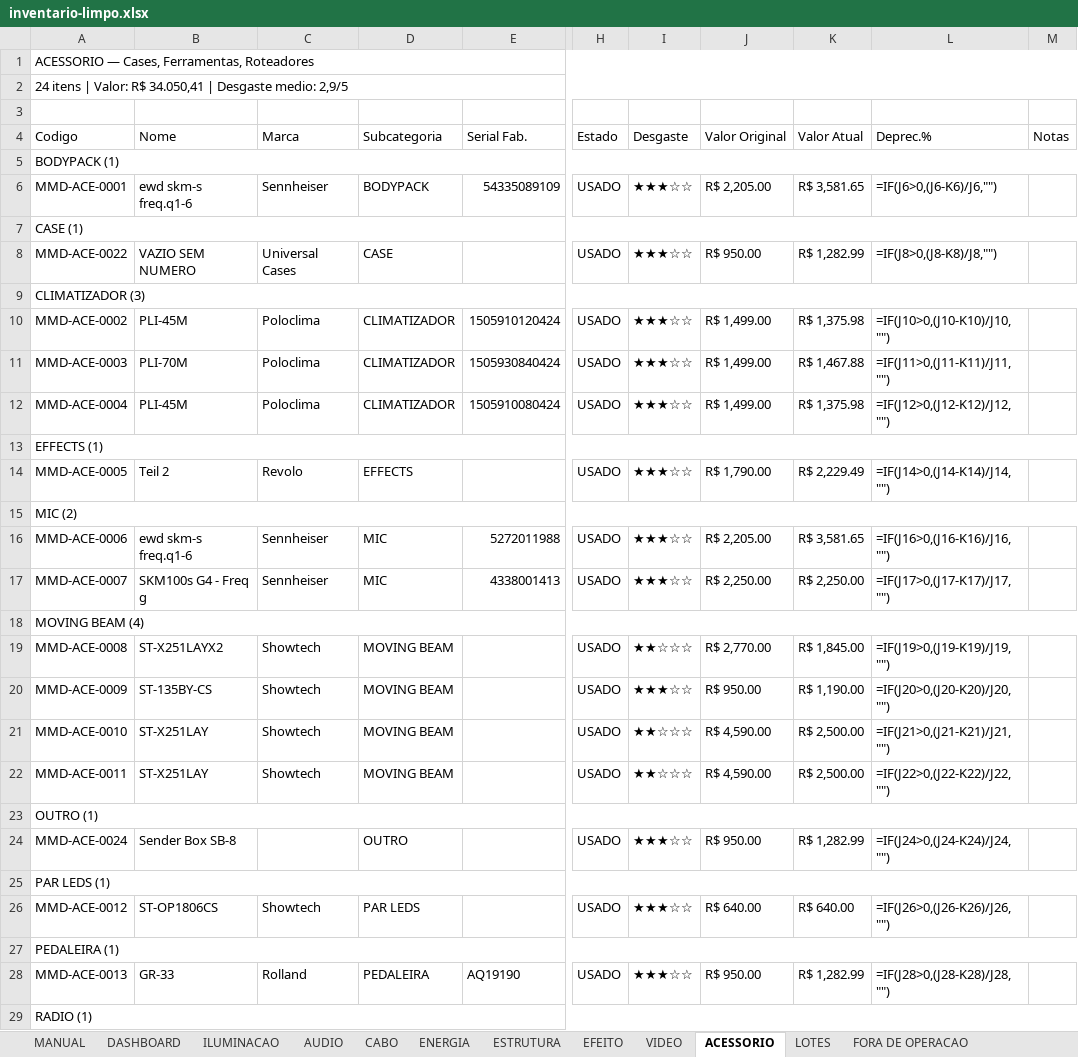
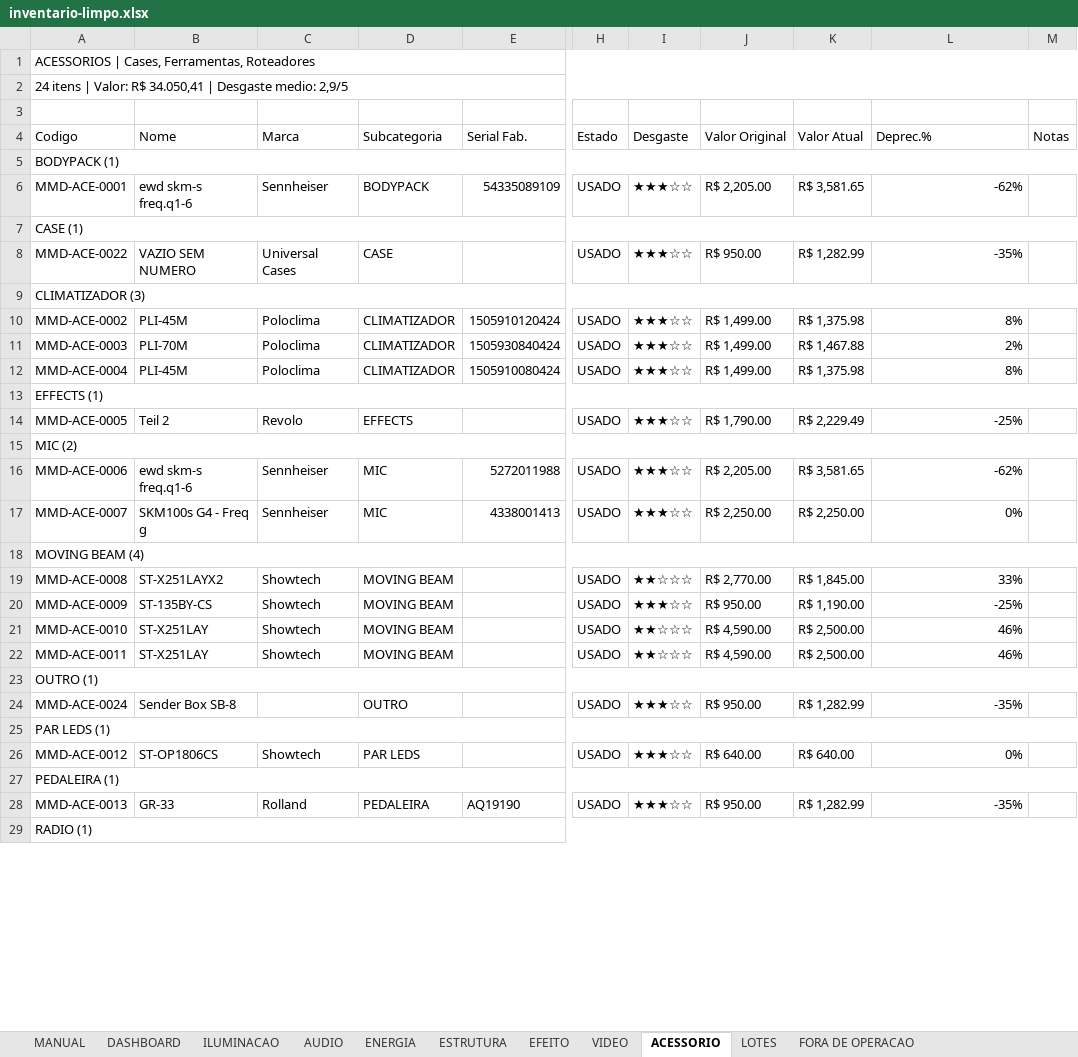
Before and after one commit to marcoraza/mmd, an Excel workbook: data/inventario-limpo.xlsx, sheet ACESSORIO, drawn as a sheet; only a part is shown, gaps mark what is left out; values as stored, in another font and other column widths than the file's, no cell formats; formulas without a stored value are shown as written; charts and pictures and conditional formats not drawn; the diff covers the shown part only; the diff names each change by its address in the sheet, - before the commit and + after, or states it on an @@ line.

```diff
--- a/data/inventario-limpo.xlsx (sheet ACESSORIO)
+++ b/data/inventario-limpo.xlsx (sheet ACESSORIO)
-sheet tab: CABO
-A1 (Codigo): ACESSORIO — Cases, Ferramentas, Roteadores
+A1 (Codigo): ACESSORIOS | Cases, Ferramentas, Roteadores
-L6 (Deprec.%): =IF(J6>0,(J6-K6)/J6,"")
+L6 (Deprec.%): -62%
-L8 (Deprec.%): =IF(J8>0,(J8-K8)/J8,"")
+L8 (Deprec.%): -35%
-L10 (Deprec.%): =IF(J10>0,(J10-K10)/J10,"")
+L10 (Deprec.%): 8%
-L11 (Deprec.%): =IF(J11>0,(J11-K11)/J11,"")
+L11 (Deprec.%): 2%
-L12 (Deprec.%): =IF(J12>0,(J12-K12)/J12,"")
+L12 (Deprec.%): 8%
-L14 (Deprec.%): =IF(J14>0,(J14-K14)/J14,"")
+L14 (Deprec.%): -25%
-L16 (Deprec.%): =IF(J16>0,(J16-K16)/J16,"")
+L16 (Deprec.%): -62%
-L17 (Deprec.%): =IF(J17>0,(J17-K17)/J17,"")
+L17 (Deprec.%): 0%
-L19 (Deprec.%): =IF(J19>0,(J19-K19)/J19,"")
+L19 (Deprec.%): 33%
-L20 (Deprec.%): =IF(J20>0,(J20-K20)/J20,"")
+L20 (Deprec.%): -25%
-L21 (Deprec.%): =IF(J21>0,(J21-K21)/J21,"")
+L21 (Deprec.%): 46%
-L22 (Deprec.%): =IF(J22>0,(J22-K22)/J22,"")
+L22 (Deprec.%): 46%
-L24 (Deprec.%): =IF(J24>0,(J24-K24)/J24,"")
+L24 (Deprec.%): -35%
-L26 (Deprec.%): =IF(J26>0,(J26-K26)/J26,"")
+L26 (Deprec.%): 0%
-L28 (Deprec.%): =IF(J28>0,(J28-K28)/J28,"")
+L28 (Deprec.%): -35%
```
Also changed, not shown: 9 edited cells elsewhere in this sheet, sheet ILUMINACAO, sheet AUDIO, sheet ESTRUTURA, sheet ENERGIA, sheet EFEITO, sheet VIDEO, 1 more sheet, cell formats, charts or pictures, 2 other files.
